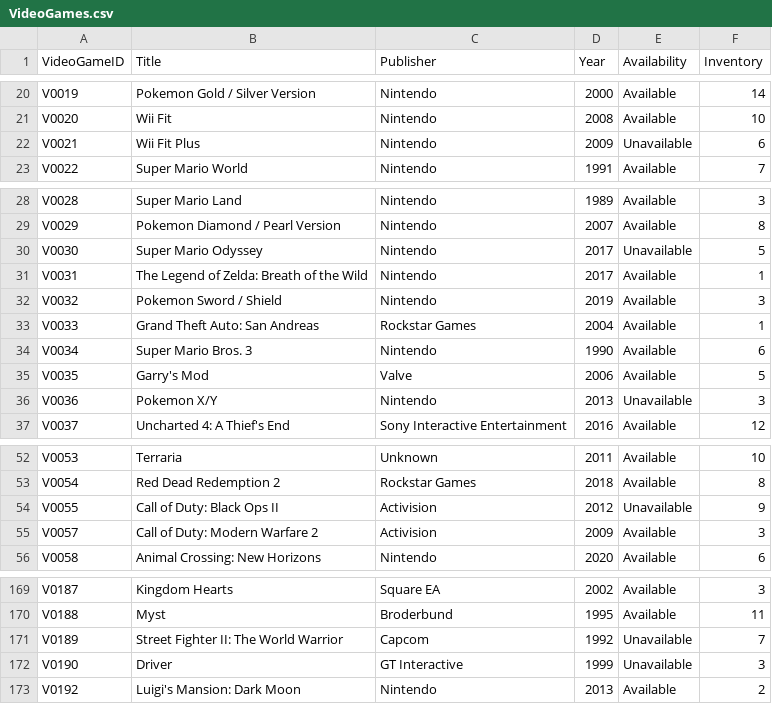
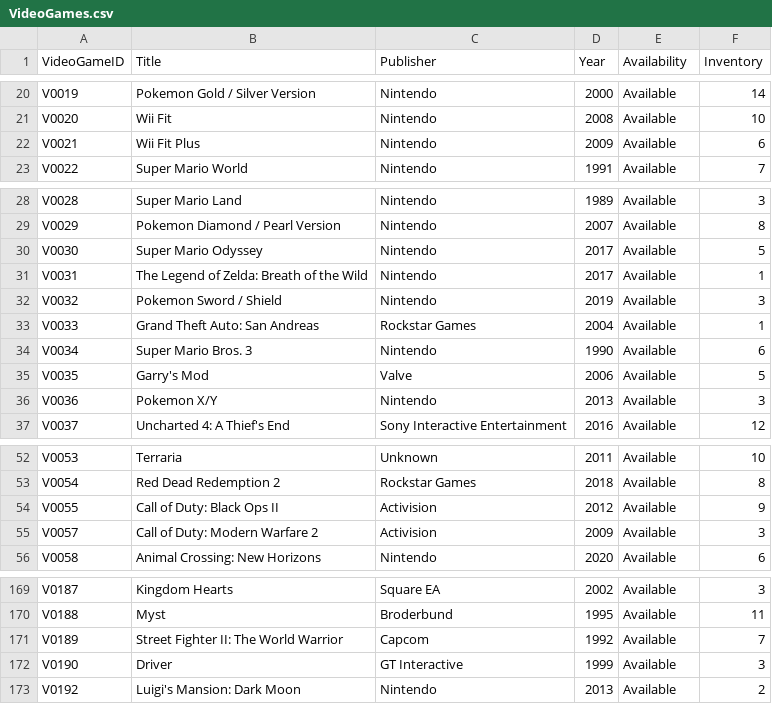
Before and after one commit to mel-rossi/Retro-Video-Games-Management-System, a CSV file: Inventory/VideoGames.csv, drawn as a sheet; only a part is shown, gaps mark what is left out; the diff covers the shown part only.

Commit message:
Availability updated

```diff
--- a/Inventory/VideoGames.csv
+++ b/Inventory/VideoGames.csv
@@ -21,3 +21,3 @@ V0019,Pokemon Gold / Silver Version,Nintendo,2000,Available,14
 V0020,Wii Fit,Nintendo,2008,Available,10
-V0021,Wii Fit Plus,Nintendo,2009,Unavailable,6
+V0021,Wii Fit Plus,Nintendo,2009,Available,6
 V0022,Super Mario World,Nintendo,1991,Available,7
@@ -29,3 +29,3 @@ V0028,Super Mario Land,Nintendo,1989,Available,3
 V0029,Pokemon Diamond / Pearl Version,Nintendo,2007,Available,8
-V0030,Super Mario Odyssey,Nintendo,2017,Unavailable,5
+V0030,Super Mario Odyssey,Nintendo,2017,Available,5
 V0031,The Legend of Zelda: Breath of the Wild,Nintendo,2017,Available,1
@@ -35,3 +35,3 @@ V0034,Super Mario Bros. 3,Nintendo,1990,Available,6
 V0035,Garry's Mod,Valve,2006,Available,5
-V0036,Pokemon X/Y,Nintendo,2013,Unavailable,3
+V0036,Pokemon X/Y,Nintendo,2013,Available,3
 V0037,Uncharted 4: A Thief's End,Sony Interactive Entertainment,2016,Available,12
@@ -53,3 +53,3 @@ V0053,Terraria,Unknown,2011,Available,10
 V0054,Red Dead Redemption 2,Rockstar Games,2018,Available,8
-V0055,Call of Duty: Black Ops II,Activision,2012,Unavailable,9
+V0055,Call of Duty: Black Ops II,Activision,2012,Available,9
 V0057,Call of Duty: Modern Warfare 2,Activision,2009,Available,3
@@ -170,4 +170,4 @@ V0187,Kingdom Hearts,Square EA,2002,Available,3
 V0188,Myst,Broderbund,1995,Available,11
-V0189,Street Fighter II: The World Warrior,Capcom,1992,Unavailable,7
-V0190,Driver,GT Interactive,1999,Unavailable,3
+V0189,Street Fighter II: The World Warrior,Capcom,1992,Available,7
+V0190,Driver,GT Interactive,1999,Available,3
 V0192,Luigi's Mansion: Dark Moon,Nintendo,2013,Available,2
```
Also changed, not shown: 6 edited cells elsewhere in this file.
